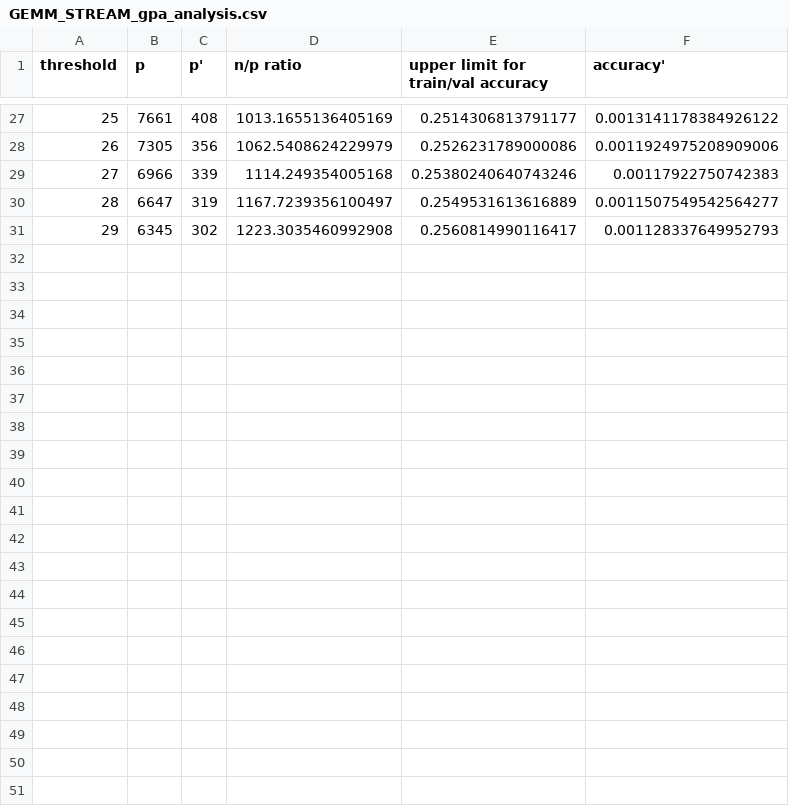
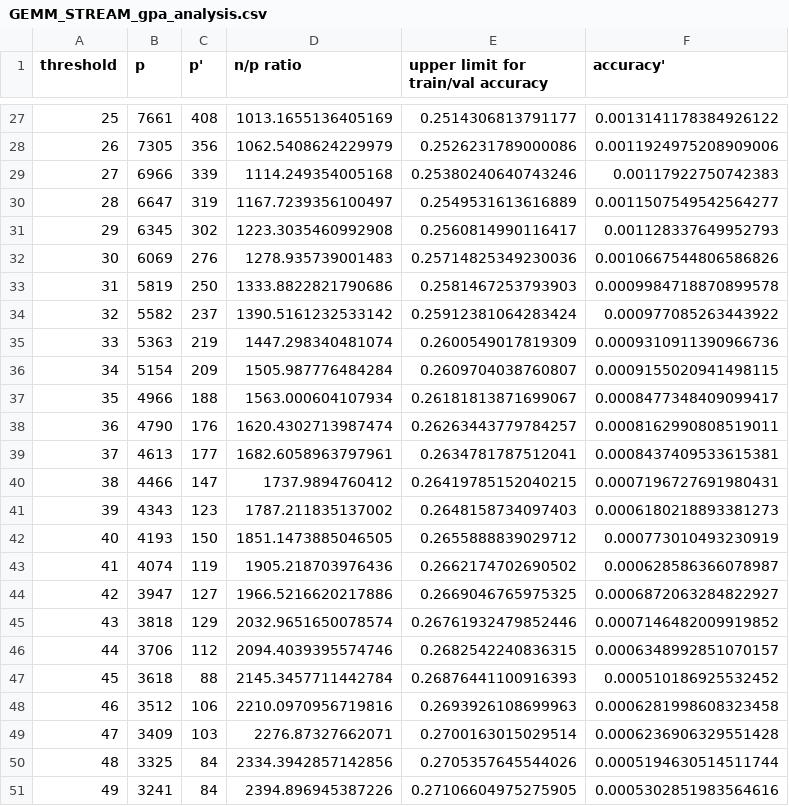
Before and after one commit to laurelwoods0102/tensorflow-page-fault-prediction, a CSV file: GEMM_STREAM/analysis/GEMM_STREAM_gpa_analysis.csv (was GEMM_STREAM_preprocess_pipeline/analysis/GEMM_STREAM_gpa_analysis.csv), drawn as a sheet; only a part is shown, gaps mark what is left out; the diff names each change by its address in the sheet, - before the commit and + after, or states it on an @@ line.

```diff
--- a/GEMM_STREAM_preprocess_pipeline/analysis/GEMM_STREAM_gpa_analysis.csv
+++ b/GEMM_STREAM/analysis/GEMM_STREAM_gpa_analysis.csv
+row 32: 30 | 6069 | 276 | 1278.935739001483 | 0.25714825349230036 | 0.0010667544806586826
+row 33: 31 | 5819 | 250 | 1333.8822821790686 | 0.2581467253793903 | 0.0009984718870899578
+row 34: 32 | 5582 | 237 | 1390.5161232533142 | 0.25912381064283424 | 0.000977085263443922
+row 35: 33 | 5363 | 219 | 1447.298340481074 | 0.2600549017819309 | 0.0009310911390966736
+row 36: 34 | 5154 | 209 | 1505.987776484284 | 0.2609704038760807 | 0.0009155020941498115
+row 37: 35 | 4966 | 188 | 1563.000604107934 | 0.26181813871699067 | 0.0008477348409099417
+row 38: 36 | 4790 | 176 | 1620.4302713987474 | 0.26263443779784257 | 0.0008162990808519011
+row 39: 37 | 4613 | 177 | 1682.6058963797961 | 0.2634781787512041 | 0.0008437409533615381
+row 40: 38 | 4466 | 147 | 1737.9894760412 | 0.26419785152040215 | 0.0007196727691980431
+row 41: 39 | 4343 | 123 | 1787.211835137002 | 0.2648158734097403 | 0.0006180218893381273
+row 42: 40 | 4193 | 150 | 1851.1473885046505 | 0.2655888839029712 | 0.000773010493230919
+row 43: 41 | 4074 | 119 | 1905.218703976436 | 0.2662174702690502 | 0.000628586366078987
+row 44: 42 | 3947 | 127 | 1966.5216620217886 | 0.2669046765975325 | 0.0006872063284822927
+row 45: 43 | 3818 | 129 | 2032.9651650078574 | 0.26761932479852446 | 0.0007146482009919852
+row 46: 44 | 3706 | 112 | 2094.4039395574746 | 0.2682542240836315 | 0.0006348992851070157
+row 47: 45 | 3618 | 88 | 2145.3457711442784 | 0.26876441100916393 | 0.000510186925532452
+row 48: 46 | 3512 | 106 | 2210.0970956719816 | 0.2693926108699963 | 0.0006281998608323458
+row 49: 47 | 3409 | 103 | 2276.87327662071 | 0.2700163015029514 | 0.0006236906329551428
+row 50: 48 | 3325 | 84 | 2334.3942857142856 | 0.2705357645544026 | 0.0005194630514511744
+row 51: 49 | 3241 | 84 | 2394.896945387226 | 0.27106604975275905 | 0.0005302851983564616
```
Also changed, not shown: GEMM_STREAM/analysis/GEMM_STREAM_rip_analysis.csv, GEMM_STREAM_VMID=17926/analysis/GEMM_STREAM_VMID=17926_gpa_analysis.csv, 26 other files.
